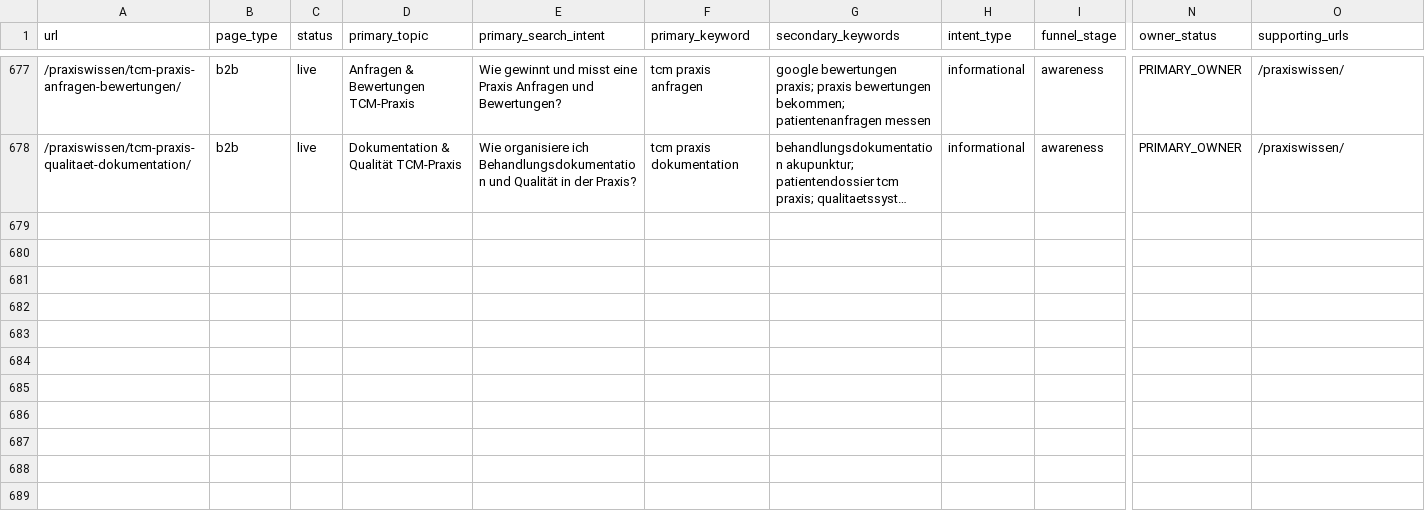
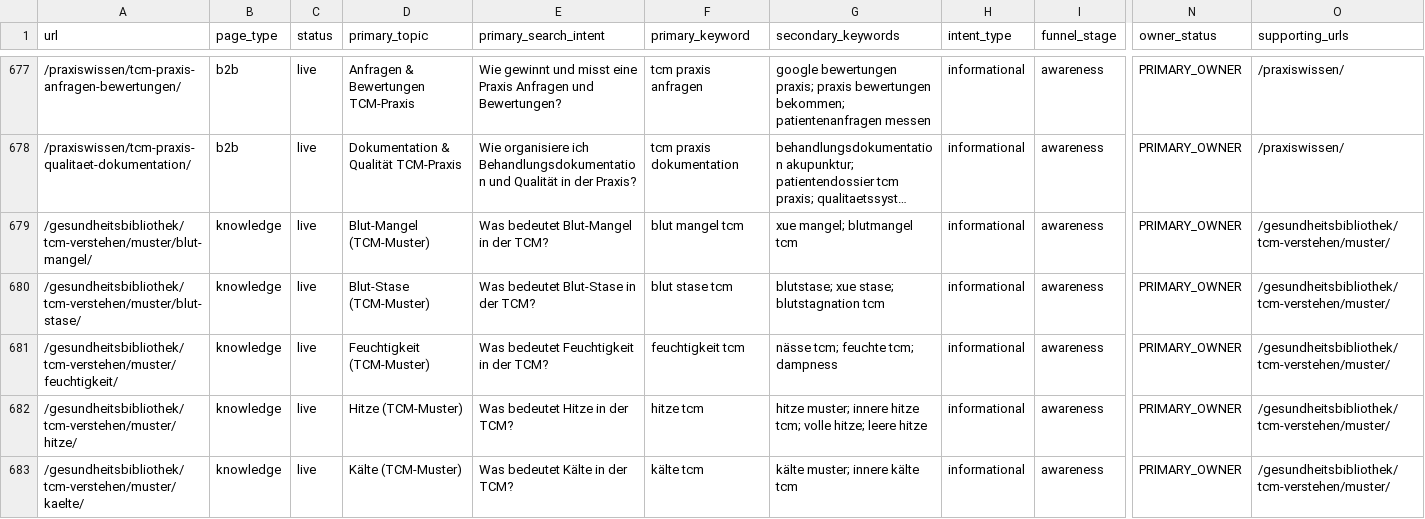
Before and after one commit to Thehwang88/tcm-ch, a CSV file: seo/master-keyword-url-map.csv, drawn as a sheet; only a part is shown, gaps mark what is left out; long unchanged cells end in …; rows hold the shown columns only; the diff names each change by its address in the sheet, - before the commit and + after, or states it on an @@ line.

```diff
--- a/seo/master-keyword-url-map.csv
+++ b/seo/master-keyword-url-map.csv
+row 679: /gesundheitsbibliothek/tcm-verstehen/muster/blut-mangel/ | knowledge | live | Blut-Mangel (TCM-Muster) | Was bedeutet Blut-Mangel in der TCM? | blut mangel tcm | xue mangel; blutmangel tcm | informational | awareness | PRIMARY_OWNER | /gesundheitsbibliothek/tcm-verstehen/muster/
+row 680: /gesundheitsbibliothek/tcm-verstehen/muster/blut-stase/ | knowledge | live | Blut-Stase (TCM-Muster) | Was bedeutet Blut-Stase in der TCM? | blut stase tcm | blutstase; xue stase; blutstagnation tcm | informational | awareness | PRIMARY_OWNER | /gesundheitsbibliothek/tcm-verstehen/muster/
+row 681: /gesundheitsbibliothek/tcm-verstehen/muster/feuchtigkeit/ | knowledge | live | Feuchtigkeit (TCM-Muster) | Was bedeutet Feuchtigkeit in der TCM? | feuchtigkeit tcm | nässe tcm; feuchte tcm; dampness | informational | awareness | PRIMARY_OWNER | /gesundheitsbibliothek/tcm-verstehen/muster/
+row 682: /gesundheitsbibliothek/tcm-verstehen/muster/hitze/ | knowledge | live | Hitze (TCM-Muster) | Was bedeutet Hitze in der TCM? | hitze tcm | hitze muster; innere hitze tcm; volle hitze; leere hitze | informational | awareness | PRIMARY_OWNER | /gesundheitsbibliothek/tcm-verstehen/muster/
+row 683: /gesundheitsbibliothek/tcm-verstehen/muster/kaelte/ | knowledge | live | Kälte (TCM-Muster) | Was bedeutet Kälte in der TCM? | kälte tcm | kälte muster; innere kälte tcm | informational | awareness | PRIMARY_OWNER | /gesundheitsbibliothek/tcm-verstehen/muster/
```
Also changed, not shown: 5 other files.
